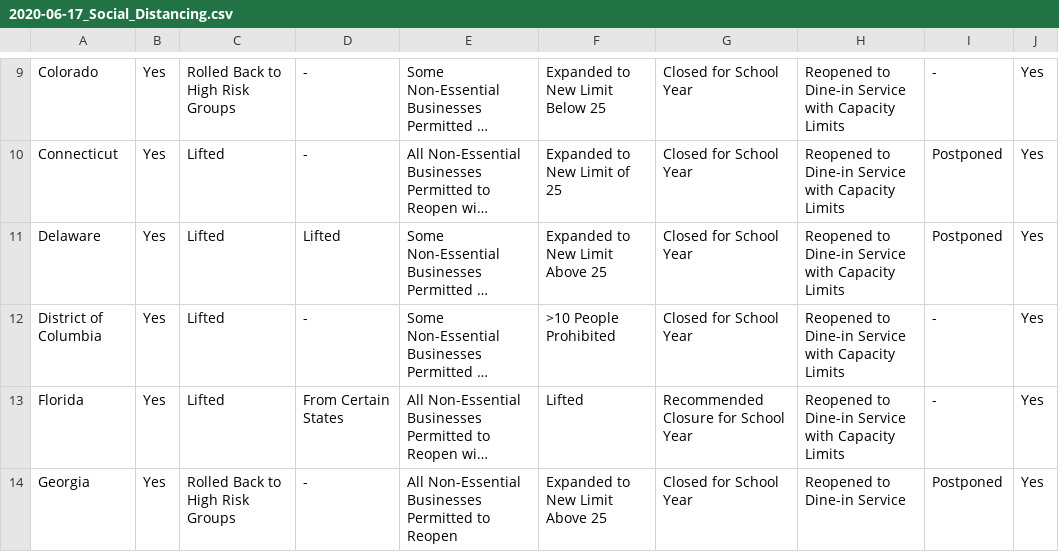
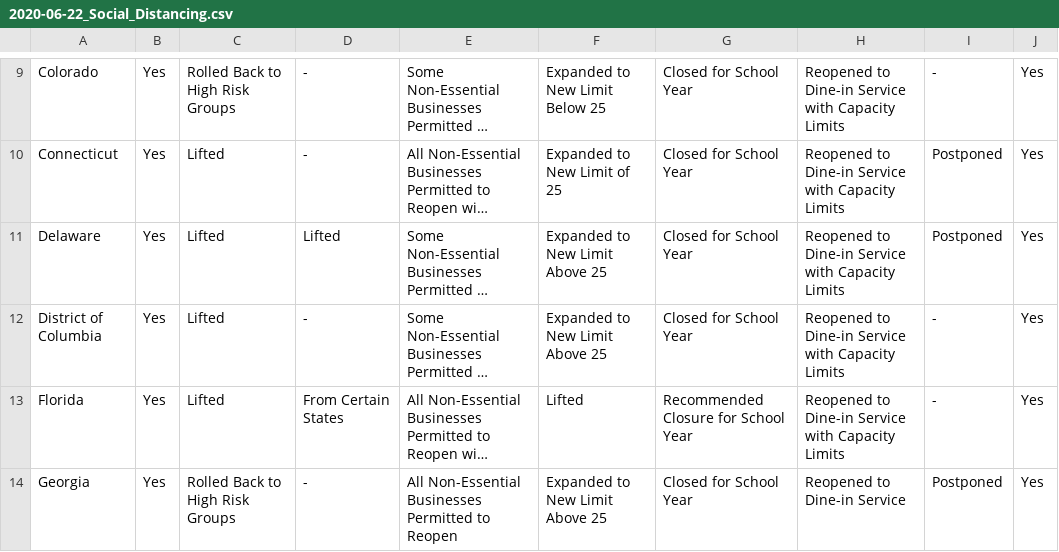
Before and after one commit to KFFData/COVID-19-Data, a CSV file: State Policy Actions/State Social Distancing Actions/2020-06-22_Social_Distancing.csv (was State Policy Actions/State Social Distancing Actions/2020-06-17_Social_Distancing.csv), drawn as a sheet; only a part is shown, gaps mark what is left out; long unchanged cells end in …; the diff covers the shown part only; the diff names each change by its address in the sheet, - before the commit and + after, or states it on an @@ line.

Commit message:
20200622 Upload

```diff
--- a/State Policy Actions/State Social Distancing Actions/2020-06-17_Social_Distancing.csv
+++ b/State Policy Actions/State Social Distancing Actions/2020-06-22_Social_Distancing.csv
-F12: >10 People Prohibited
+F12: Expanded to New Limit Above 25
```
Also changed, not shown: 9 edited cells elsewhere in this file.
